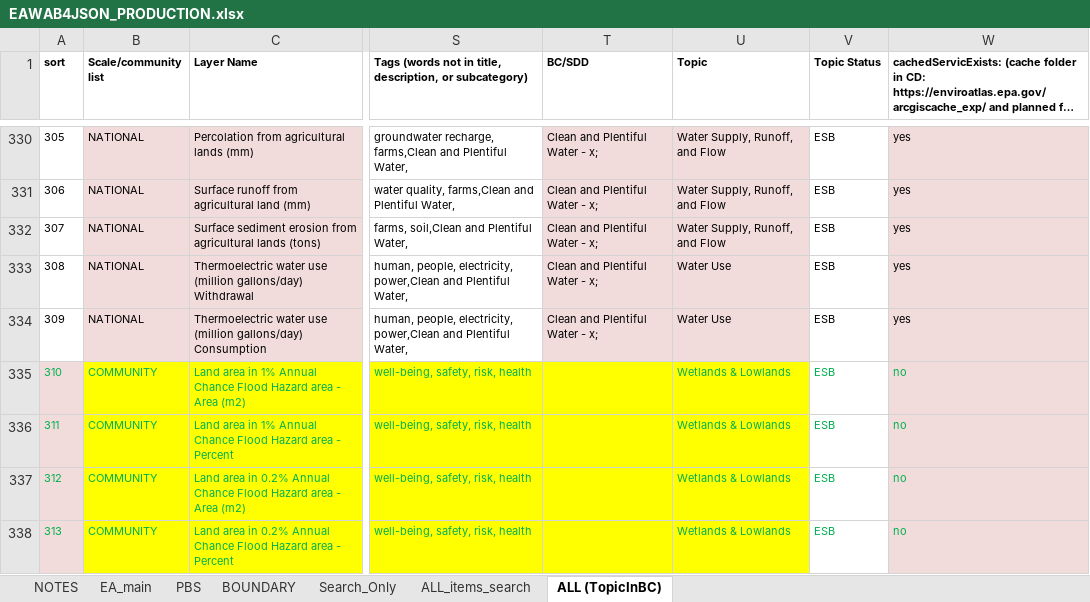
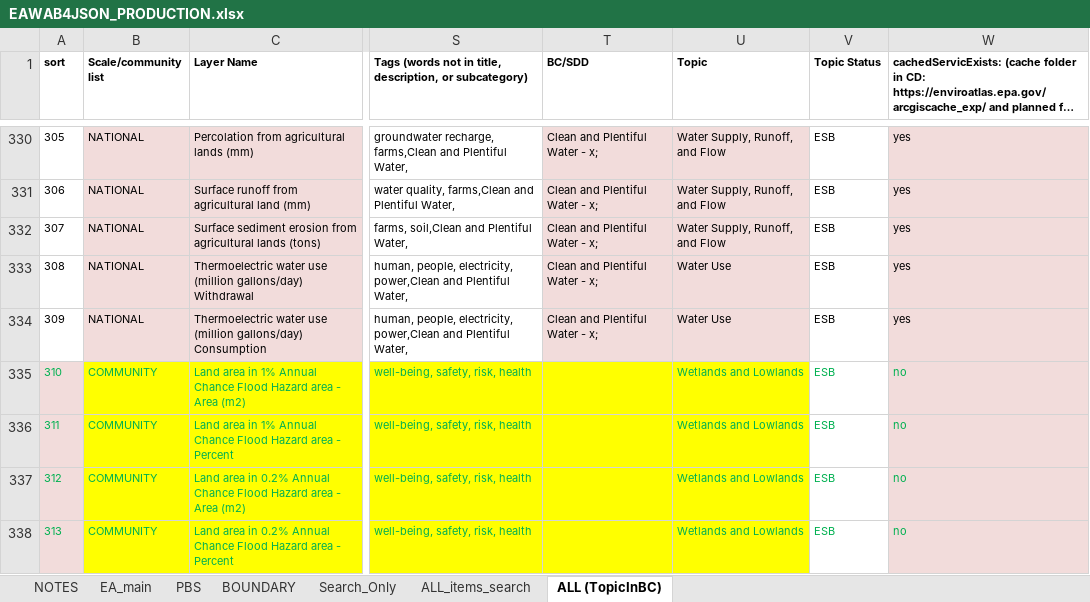
Before and after one commit to USEPA/EnviroAtlas_JSApp, an Excel workbook: scripts/EAWAB4JSON_PRODUCTION.xlsx, sheet ALL (TopicInBC), drawn as a sheet; only a part is shown, gaps mark what is left out; long unchanged cells end in …; values as stored, in another font and other column widths than the file's, no borders; conditional formats not drawn; the diff covers the shown part only; the diff names each change by its address in the sheet, - before the commit and + after, or states it on an @@ line.

Commit message:
remove "&" from topic

```diff
--- a/scripts/EAWAB4JSON_PRODUCTION.xlsx (sheet ALL (TopicInBC))
+++ b/scripts/EAWAB4JSON_PRODUCTION.xlsx (sheet ALL (TopicInBC))
-U335:U338 (Topic): Wetlands & Lowlands
+U335:U338 (Topic): Wetlands and Lowlands
```
Also changed, not shown: 10 edited cells elsewhere in this sheet, sheet ALL_items_search, sheet Search_Only, sheet PBS, charts or pictures, scripts/EAWAB4JSON.xlsx, scripts/EAWAB4JSON_WAB25.xlsx, 3 other files.
